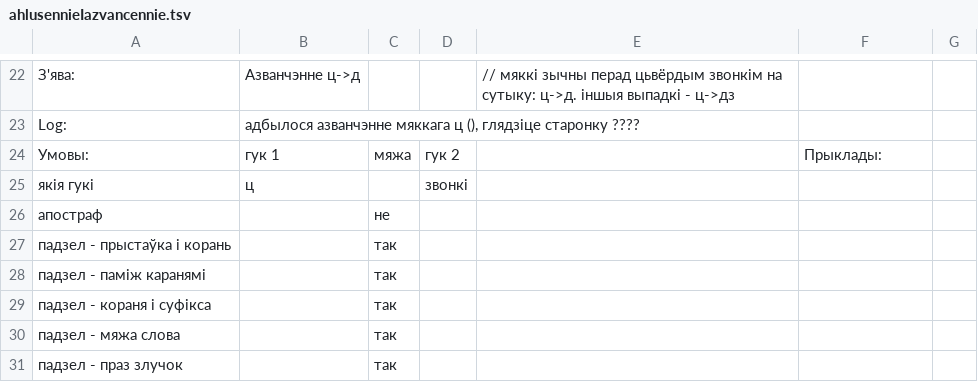
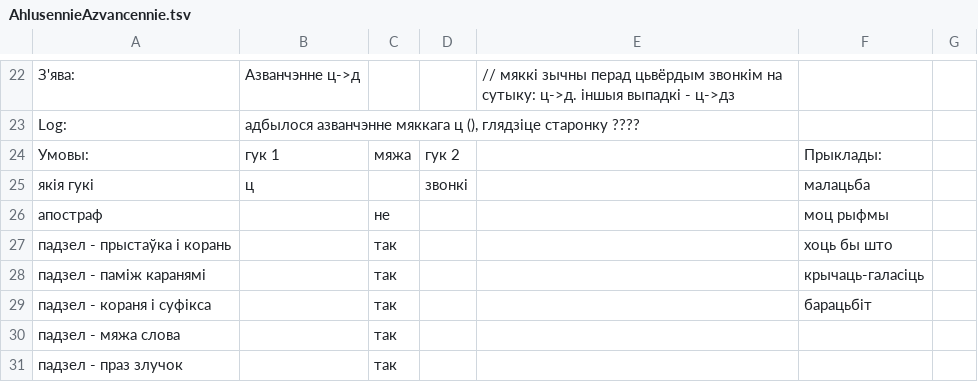
Before and after one commit to Belarus/BelG2P, a TSV file: src/AhlusennieAzvancennie.tsv (was src/ahlusennieIazvancennie.tsv), drawn as a sheet; only a part is shown, gaps mark what is left out; the diff covers the shown part only.

```diff
--- a/src/ahlusennieIazvancennie.tsv
+++ b/src/AhlusennieAzvancennie.tsv
@@ -24,7 +24,7 @@ Log:	адбылося азванчэнне мяккага ц (), глядзіц
 Умовы:	гук 1	мяжа	гук 2		Прыклады:	
-якія гукі	ц		звонкі			
-апостраф		не				
-падзел - прыстаўка і корань		так				
-падзел - паміж каранямі		так				
-падзел - кораня і суфікса		так				
+якія гукі	ц		звонкі		малацьба	
+апостраф		не			моц рыфмы	
+падзел - прыстаўка і корань		так			хоць бы што	
+падзел - паміж каранямі		так			крычаць-галасіць	
+падзел - кораня і суфікса		так			барацьбіт	
 падзел - мяжа слова		так				
```
Also changed, not shown: 20 edited cells elsewhere in this file, 31 other files.
